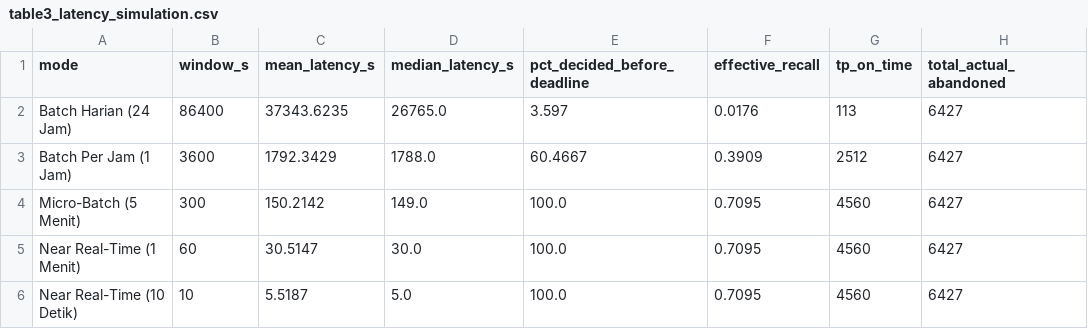
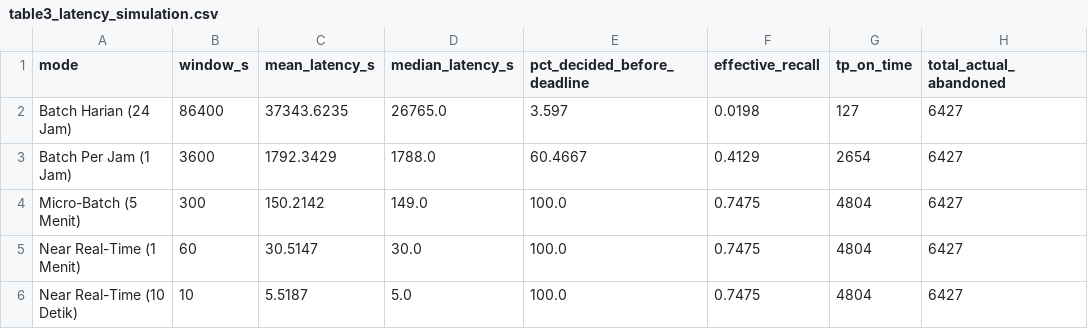
Before and after one commit to Meshpotat/Big-Data, a CSV file: outputs/table3_latency_simulation.csv, drawn as a sheet.

```diff
--- a/outputs/table3_latency_simulation.csv
+++ b/outputs/table3_latency_simulation.csv
@@ -1,6 +1,6 @@
 mode,window_s,mean_latency_s,median_latency_s,pct_decided_before_deadline,effective_recall,tp_on_time,total_actual_abandoned
-Batch Harian (24 Jam),86400,37343.6235,26765.0,3.597,0.0176,113,6427
-Batch Per Jam (1 Jam),3600,1792.3429,1788.0,60.4667,0.3909,2512,6427
-Micro-Batch (5 Menit),300,150.2142,149.0,100.0,0.7095,4560,6427
-Near Real-Time (1 Menit),60,30.5147,30.0,100.0,0.7095,4560,6427
-Near Real-Time (10 Detik),10,5.5187,5.0,100.0,0.7095,4560,6427
+Batch Harian (24 Jam),86400,37343.6235,26765.0,3.597,0.0198,127,6427
+Batch Per Jam (1 Jam),3600,1792.3429,1788.0,60.4667,0.4129,2654,6427
+Micro-Batch (5 Menit),300,150.2142,149.0,100.0,0.7475,4804,6427
+Near Real-Time (1 Menit),60,30.5147,30.0,100.0,0.7475,4804,6427
+Near Real-Time (10 Detik),10,5.5187,5.0,100.0,0.7475,4804,6427
```
Also changed, not shown: outputs/table1_model_comparison.csv, outputs/table2_threshold_sensitivity.csv, 11 other files.
